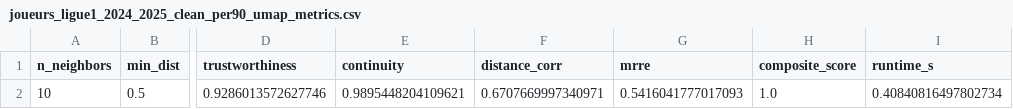
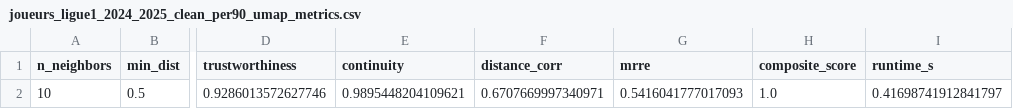
Before and after one commit to DeankoontzG/DataMining_Project, a CSV file: reduced_data/joueurs_ligue1_2024_2025_clean_per90_umap_metrics.csv, drawn as a sheet; only a part is shown, gaps mark what is left out; the diff names each change by its address in the sheet, - before the commit and + after, or states it on an @@ line.

```diff
--- a/reduced_data/joueurs_ligue1_2024_2025_clean_per90_umap_metrics.csv
+++ b/reduced_data/joueurs_ligue1_2024_2025_clean_per90_umap_metrics.csv
-I2 (runtime_s): 0.40840816497802734
+I2 (runtime_s): 0.41698741912841797
```
Also changed, not shown: reduced_data/joueurs_ligue1_2024_2025_clean_per90_umap_grid_results.csv, reduced_data/joueurs_ligue1_2024_2025_clean_raw_umap_grid_results.csv, 6 other files.
